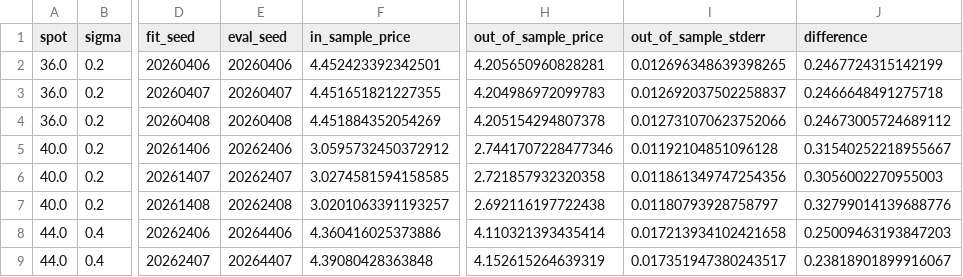
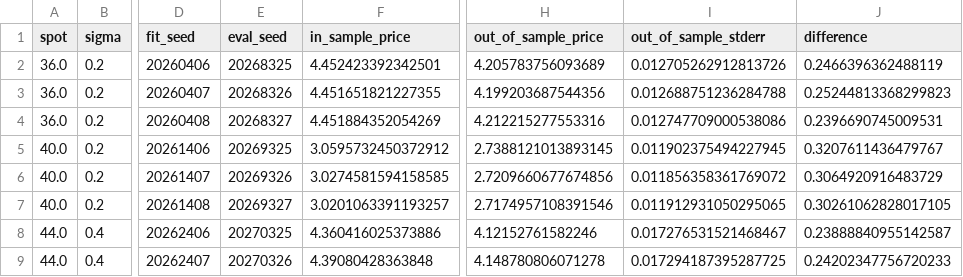
Before and after one commit to eyao0906/Pricing-American-Put-Options-with-Least-Squares-Monte-Carlo, a CSV file: outputs/longstaff_vanilla_in_vs_out_sample.csv, drawn as a sheet; only a part is shown, gaps mark what is left out; the diff covers the shown part only; the diff names each change by its address in the sheet, - before the commit and + after, or states it on an @@ line.

```diff
--- a/outputs/longstaff_vanilla_in_vs_out_sample.csv
+++ b/outputs/longstaff_vanilla_in_vs_out_sample.csv
-E2 (eval_seed): 20260406
+E2 (eval_seed): 20268325
-H2 (out_of_sample_price): 4.205650960828281
+H2 (out_of_sample_price): 4.205783756093689
-I2 (out_of_sample_stderr): 0.012696348639398265
+I2 (out_of_sample_stderr): 0.012705262912813726
-J2 (difference): 0.2467724315142199
+J2 (difference): 0.2466396362488119
-E3 (eval_seed): 20260407
+E3 (eval_seed): 20268326
-H3 (out_of_sample_price): 4.204986972099783
+H3 (out_of_sample_price): 4.199203687544356
-I3 (out_of_sample_stderr): 0.012692037502258837
+I3 (out_of_sample_stderr): 0.012688751236284788
-J3 (difference): 0.2466648491275718
+J3 (difference): 0.25244813368299823
-E4 (eval_seed): 20260408
+E4 (eval_seed): 20268327
-H4 (out_of_sample_price): 4.205154294807378
+H4 (out_of_sample_price): 4.212215277553316
-I4 (out_of_sample_stderr): 0.012731070623752066
+I4 (out_of_sample_stderr): 0.012747709000538086
-J4 (difference): 0.24673005724689112
+J4 (difference): 0.2396690745009531
-E5 (eval_seed): 20262406
+E5 (eval_seed): 20269325
-H5 (out_of_sample_price): 2.7441707228477346
+H5 (out_of_sample_price): 2.7388121013893145
-I5 (out_of_sample_stderr): 0.01192104851096128
+I5 (out_of_sample_stderr): 0.011902375494227945
-J5 (difference): 0.31540252218955667
+J5 (difference): 0.3207611436479767
-E6 (eval_seed): 20262407
+E6 (eval_seed): 20269326
-H6 (out_of_sample_price): 2.721857932320358
+H6 (out_of_sample_price): 2.7209660677674856
-I6 (out_of_sample_stderr): 0.011861349747254356
+I6 (out_of_sample_stderr): 0.011856358361769072
-J6 (difference): 0.3056002270955003
+J6 (difference): 0.3064920916483729
-E7 (eval_seed): 20262408
+E7 (eval_seed): 20269327
-H7 (out_of_sample_price): 2.692116197722438
+H7 (out_of_sample_price): 2.7174957108391546
-I7 (out_of_sample_stderr): 0.01180793928758797
+I7 (out_of_sample_stderr): 0.011912931050295065
-J7 (difference): 0.32799014139688776
+J7 (difference): 0.30261062828017105
-E8 (eval_seed): 20264406
+E8 (eval_seed): 20270325
-H8 (out_of_sample_price): 4.110321393435414
+H8 (out_of_sample_price): 4.12152761582246
-I8 (out_of_sample_stderr): 0.017213934102421658
+I8 (out_of_sample_stderr): 0.017276531521468467
-J8 (difference): 0.25009463193847203
+J8 (difference): 0.23888840955142587
-E9 (eval_seed): 20264407
+E9 (eval_seed): 20270326
-H9 (out_of_sample_price): 4.152615264639319
+H9 (out_of_sample_price): 4.148780806071278
-I9 (out_of_sample_stderr): 0.017351947380243517
+I9 (out_of_sample_stderr): 0.017294187395287725
-J9 (difference): 0.23818901899916067
+J9 (difference): 0.24202347756720233
```
Also changed, not shown: 16 edited cells elsewhere in this file, 4 other files.
